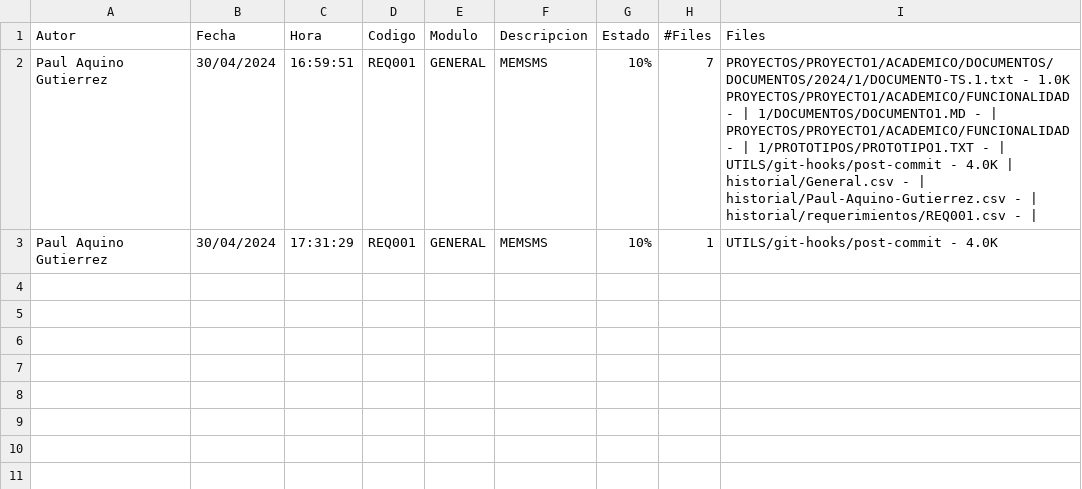
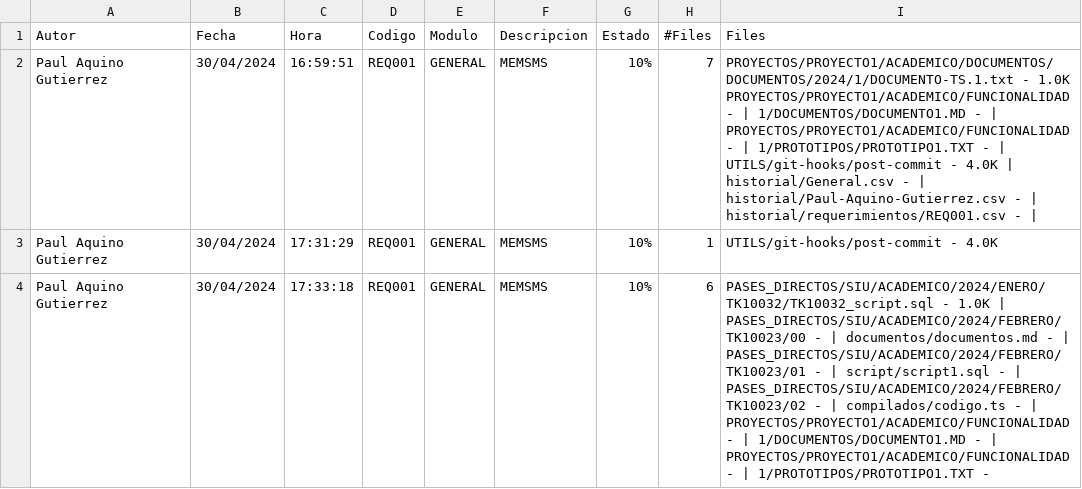
Before and after one commit to sumerbabel/TEST_DOCS_GIT, a CSV file: historial/General.csv, drawn as a sheet.

Commit message:
REQ001-GENERAL-MEMSMS-10%

```diff
--- a/historial/General.csv
+++ b/historial/General.csv
@@ -3 +3,2 @@ Autor;Fecha;Hora;Codigo;Modulo;Descripcion;Estado;#Files;Files
  Paul Aquino Gutierrez ; 30/04/2024 ; 17:31:29; REQ001 ; GENERAL ; MEMSMS ; 10%; 1;   UTILS/git-hooks/post-commit - 4.0K
+ Paul Aquino Gutierrez ; 30/04/2024 ; 17:33:18; REQ001 ; GENERAL ; MEMSMS ; 10%; 6;   PASES_DIRECTOS/SIU/ACADEMICO/2024/ENERO/TK10032/TK10032_script.sql - 1.0K | PASES_DIRECTOS/SIU/ACADEMICO/2024/FEBRERO/TK10023/00 -  | documentos/documentos.md -  | PASES_DIRECTOS/SIU/ACADEMICO/2024/FEBRERO/TK10023/01 -  | script/script1.sql -  | PASES_DIRECTOS/SIU/ACADEMICO/2024/FEBRERO/TK10023/02 -  | compilados/codigo.ts -  | PROYECTOS/PROYECTO1/ACADEMICO/FUNCIONALIDAD -  | 1/DOCUMENTOS/DOCUMENTO1.MD -  | PROYECTOS/PROYECTO1/ACADEMICO/FUNCIONALIDAD -  | 1/PROTOTIPOS/PROTOTIPO1.TXT -
```
Also changed, not shown: historial/Paul-Aquino-Gutierrez.csv, 6 other files.
